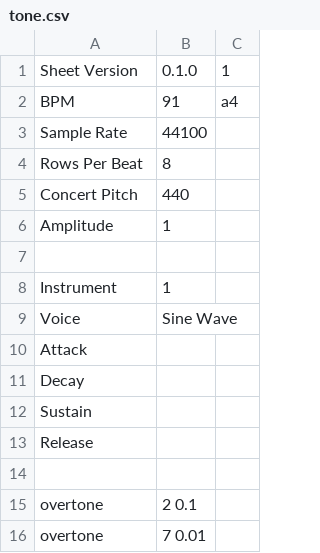
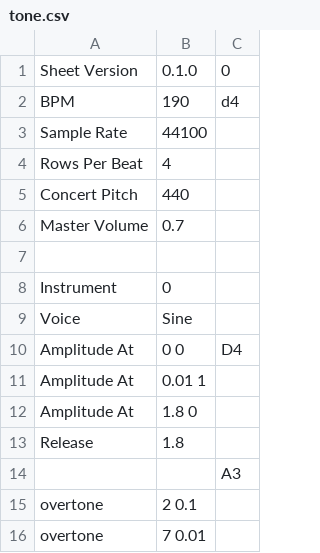
Before and after one commit to miscellus/Musical-Experiment, a CSV file: tone.csv, drawn as a sheet.

```diff
--- a/tone.csv
+++ b/tone.csv
@@ -1,15 +1,15 @@
-"Sheet Version",0.1.0,1
-BPM,91,a4
+"Sheet Version",0.1.0,0
+BPM,190,d4
 "Sample Rate",44100,
-"Rows Per Beat",8,
+"Rows Per Beat",4,
 "Concert Pitch",440,
-Amplitude,1,
+"Master Volume",0.7,
 ,,
-Instrument,1,
-Voice,"Sine Wave",
-Attack,,
-Decay,,
-Sustain,,
-Release,,
-,,
+Instrument,0,
+Voice,Sine,
+"Amplitude At","0 0",D4
+"Amplitude At","0.01 1",
+"Amplitude At","1.8 0",
+Release,1.8,
+,,A3
 overtone,"2 0.1",
```
Also changed, not shown: 7 other files.
